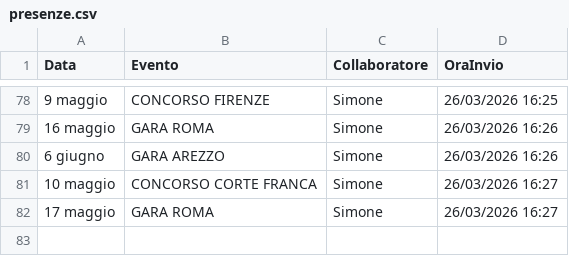
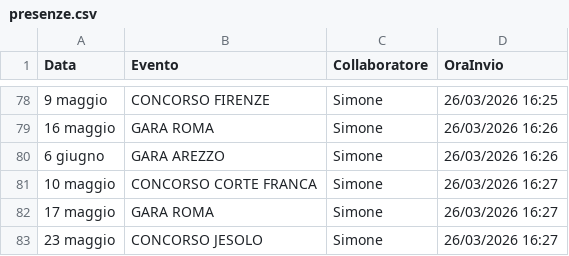
Before and after one commit to SF-fotoeventi/Staff, a CSV file: presenze.csv, drawn as a sheet; only a part is shown, gaps mark what is left out; the diff names each change by its address in the sheet, - before the commit and + after, or states it on an @@ line.

Commit message:
aggiungi Simone

```diff
--- a/presenze.csv
+++ b/presenze.csv
+row 83: 23 maggio | CONCORSO JESOLO | Simone | 26/03/2026 16:27
```
